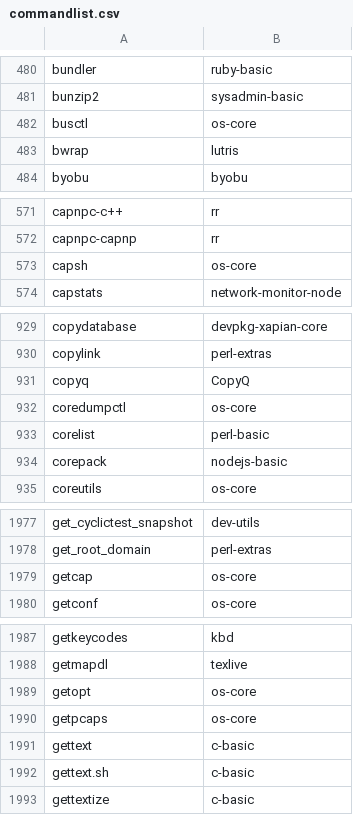
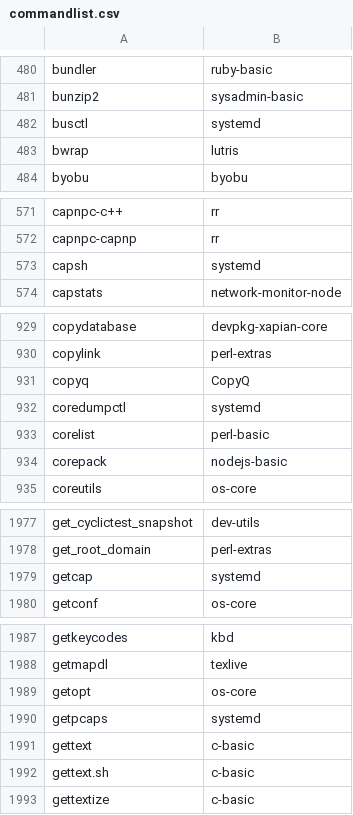
Before and after one commit to clearlinux-pkgs/cnf, a CSV file: commandlist.csv, drawn as a sheet; only a part is shown, gaps mark what is left out; the diff covers the shown part only.

```diff
--- a/commandlist.csv
+++ b/commandlist.csv
@@ -481,3 +481,3 @@ bundler	ruby-basic
 bunzip2	sysadmin-basic
-busctl	os-core
+busctl	systemd
 bwrap	lutris
@@ -572,3 +572,3 @@ capnpc-c++	rr
 capnpc-capnp	rr
-capsh	os-core
+capsh	systemd
 capstats	network-monitor-node
@@ -931,3 +931,3 @@ copylink	perl-extras
 copyq	CopyQ
-coredumpctl	os-core
+coredumpctl	systemd
 corelist	perl-basic
@@ -1978,3 +1978,3 @@ get_cyclictest_snapshot	dev-utils
 get_root_domain	perl-extras
-getcap	os-core
+getcap	systemd
 getconf	os-core
@@ -1989,3 +1989,3 @@ getmapdl	texlive
 getopt	os-core
-getpcaps	os-core
+getpcaps	systemd
 gettext	c-basic
```
Also changed, not shown: 1 added row and 52 edited cells elsewhere in this file, 2 other files.
